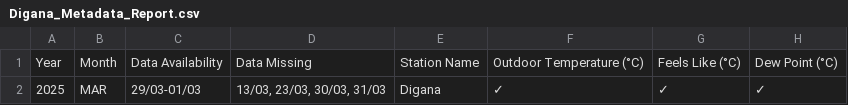
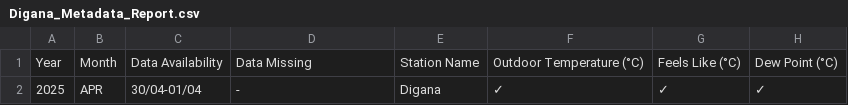
Before and after one commit to Metdata04/metadata_model, a CSV file: metadata_reports/Digana_Metadata_Report.csv, drawn as a sheet; only a part is shown; the diff names each change by its address in the sheet, - before the commit and + after, or states it on an @@ line.

Commit message:
Add/update metadata report for Digana

```diff
--- a/metadata_reports/Digana_Metadata_Report.csv
+++ b/metadata_reports/Digana_Metadata_Report.csv
-B2: MAR
+B2: APR
-C2: 29/03-01/03
+C2: 30/04-01/04
-D2: 13/03, 23/03, 30/03, 31/03
+D2: -
```
